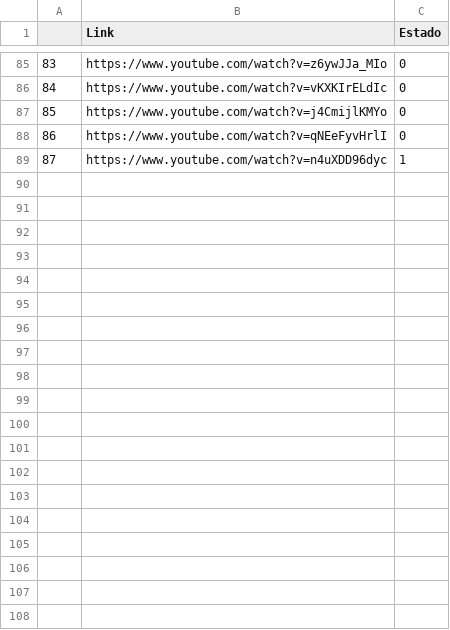
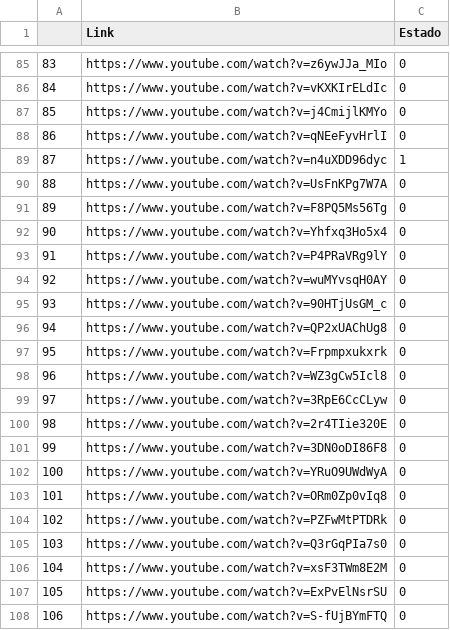
Before and after one commit to Daniel9ad/ProyectoSIS330-VSR, a CSV file: VPHBUSFX_Dataset/Links_videos.csv, drawn as a sheet; only a part is shown, gaps mark what is left out; the diff covers the shown part only; the diff names each change by its address in the sheet, - before the commit and + after, or states it on an @@ line.

Commit message:
download video

```diff
--- a/VPHBUSFX_Dataset/Links_videos.csv
+++ b/VPHBUSFX_Dataset/Links_videos.csv
+row 90: 88 | https://www.youtube.com/watch?v=UsFnKPg7W7A | 0
+row 91: 89 | https://www.youtube.com/watch?v=F8PQ5Ms56Tg | 0
+row 92: 90 | https://www.youtube.com/watch?v=Yhfxq3Ho5x4 | 0
+row 93: 91 | https://www.youtube.com/watch?v=P4PRaVRg9lY | 0
+row 94: 92 | https://www.youtube.com/watch?v=wuMYvsqH0AY | 0
+row 95: 93 | https://www.youtube.com/watch?v=90HTjUsGM_c | 0
+row 96: 94 | https://www.youtube.com/watch?v=QP2xUAChUg8 | 0
+row 97: 95 | https://www.youtube.com/watch?v=Frpmpxukxrk | 0
+row 98: 96 | https://www.youtube.com/watch?v=WZ3gCw5Icl8 | 0
+row 99: 97 | https://www.youtube.com/watch?v=3RpE6CcCLyw | 0
+row 100: 98 | https://www.youtube.com/watch?v=2r4TIie320E | 0
+row 101: 99 | https://www.youtube.com/watch?v=3DN0oDI86F8 | 0
+row 102: 100 | https://www.youtube.com/watch?v=YRuO9UWdWyA | 0
+row 103: 101 | https://www.youtube.com/watch?v=ORm0Zp0vIq8 | 0
+row 104: 102 | https://www.youtube.com/watch?v=PZFwMtPTDRk | 0
+row 105: 103 | https://www.youtube.com/watch?v=Q3rGqPIa7s0 | 0
+row 106: 104 | https://www.youtube.com/watch?v=xsF3TWm8E2M | 0
+row 107: 105 | https://www.youtube.com/watch?v=ExPvElNsrSU | 0
+row 108: 106 | https://www.youtube.com/watch?v=S-fUjBYmFTQ | 0
```
Also changed, not shown: 20 added rows and 3 edited cells elsewhere in this file, 2 other files.
